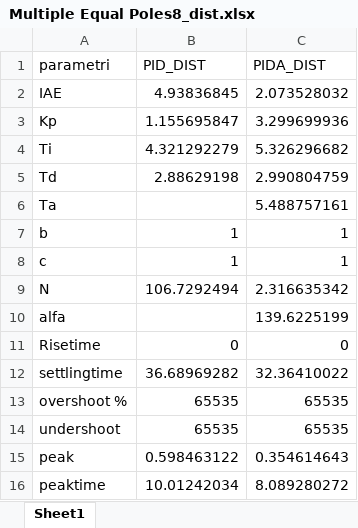
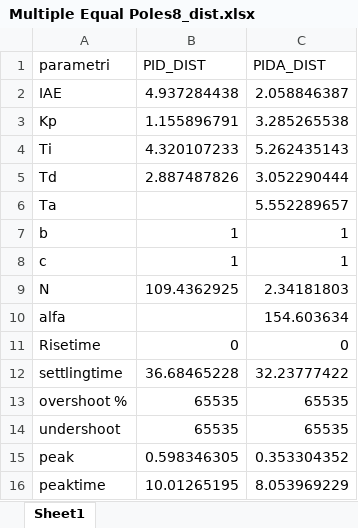
Before and after one commit to marco-milanesi/PID-PIDA-GAtuning, an Excel workbook: Benchmark_System/Multiple Equal Poles 8/Multiple Equal Poles8_dist.xlsx, sheet Sheet1, drawn as a sheet; values as stored, in another font and other column widths than the file's, no borders; the diff names each change by its address in the sheet, - before the commit and + after, or states it on an @@ line.

Commit message:
Multiple Equal Poles 8

```diff
--- a/Benchmark_System/Multiple Equal Poles 8/Multiple Equal Poles8_dist.xlsx (sheet Sheet1)
+++ b/Benchmark_System/Multiple Equal Poles 8/Multiple Equal Poles8_dist.xlsx (sheet Sheet1)
-B2 (PID_DIST): 4.93836845
+B2 (PID_DIST): 4.937284438
-C2 (PIDA_DIST): 2.073528032
+C2 (PIDA_DIST): 2.058846387
-B3 (PID_DIST): 1.155695847
+B3 (PID_DIST): 1.155896791
-C3 (PIDA_DIST): 3.299699936
+C3 (PIDA_DIST): 3.285265538
-B4 (PID_DIST): 4.321292279
+B4 (PID_DIST): 4.320107233
-C4 (PIDA_DIST): 5.326296682
+C4 (PIDA_DIST): 5.262435143
-B5 (PID_DIST): 2.88629198
+B5 (PID_DIST): 2.887487826
-C5 (PIDA_DIST): 2.990804759
+C5 (PIDA_DIST): 3.052290444
-C6 (PIDA_DIST): 5.488757161
+C6 (PIDA_DIST): 5.552289657
-B9 (PID_DIST): 106.7292494
+B9 (PID_DIST): 109.4362925
-C9 (PIDA_DIST): 2.316635342
+C9 (PIDA_DIST): 2.34181803
-C10 (PIDA_DIST): 139.6225199
+C10 (PIDA_DIST): 154.603634
-B12 (PID_DIST): 36.68969282
+B12 (PID_DIST): 36.68465228
-C12 (PIDA_DIST): 32.36410022
+C12 (PIDA_DIST): 32.23777422
-B15 (PID_DIST): 0.598463122
+B15 (PID_DIST): 0.598346305
-C15 (PIDA_DIST): 0.354614643
+C15 (PIDA_DIST): 0.353304352
-B16 (PID_DIST): 10.01242034
+B16 (PID_DIST): 10.01265195
-C16 (PIDA_DIST): 8.089280272
+C16 (PIDA_DIST): 8.053969229
```
Also changed, not shown: 11 other files.
